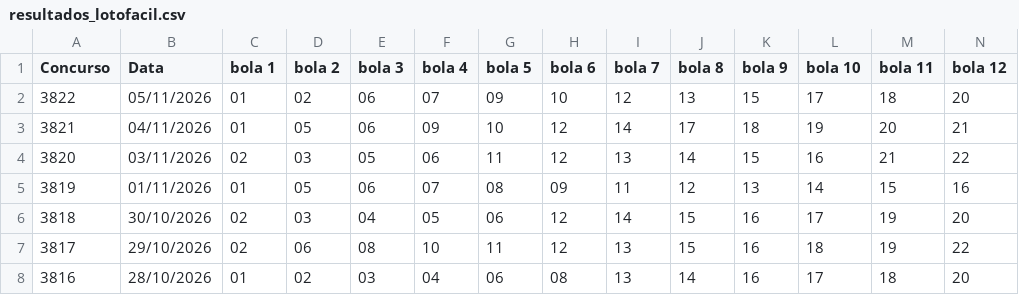
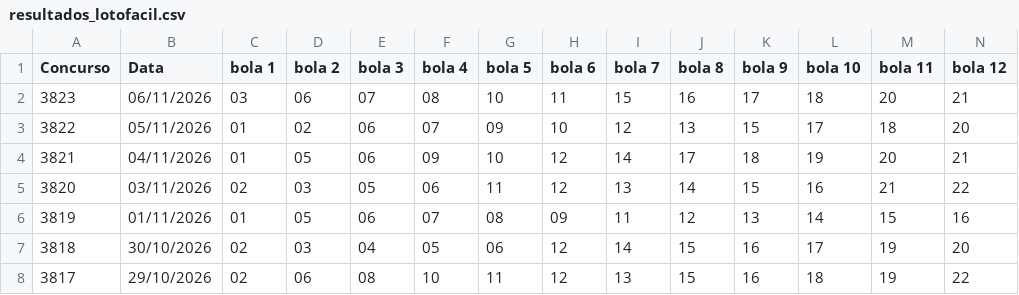
Before and after one commit to PedroAntico/Fauna---Loterias, a CSV file: resultados_lotofacil.csv, drawn as a sheet; only a part is shown; the shorter side is filled out with more unchanged rows; rows hold the shown columns only; the diff names each change by its address in the sheet, - before the commit and + after, or states it on an @@ line.

Commit message:
Update resultados_lotofacil.csv

```diff
--- a/resultados_lotofacil.csv
+++ b/resultados_lotofacil.csv
+row 2: 3823 | 06/11/2026 | 03 | 06 | 07 | 08 | 10 | 11 | 15 | 16 | 17 | 18 | 20 | 21
```
